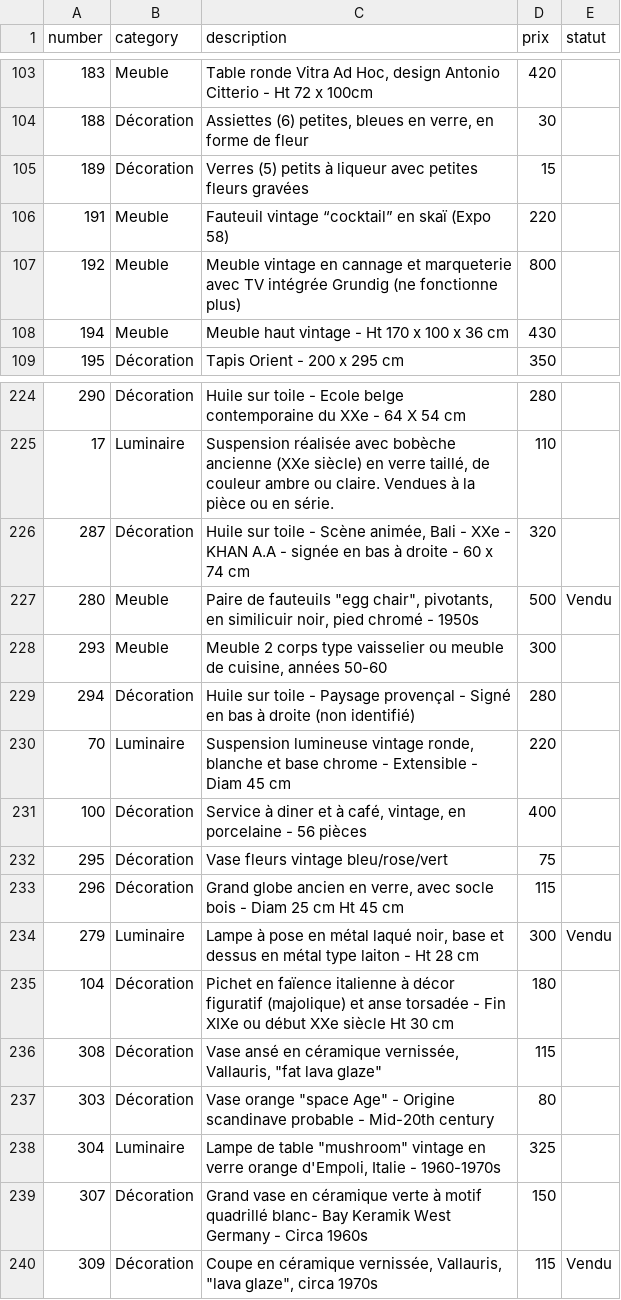
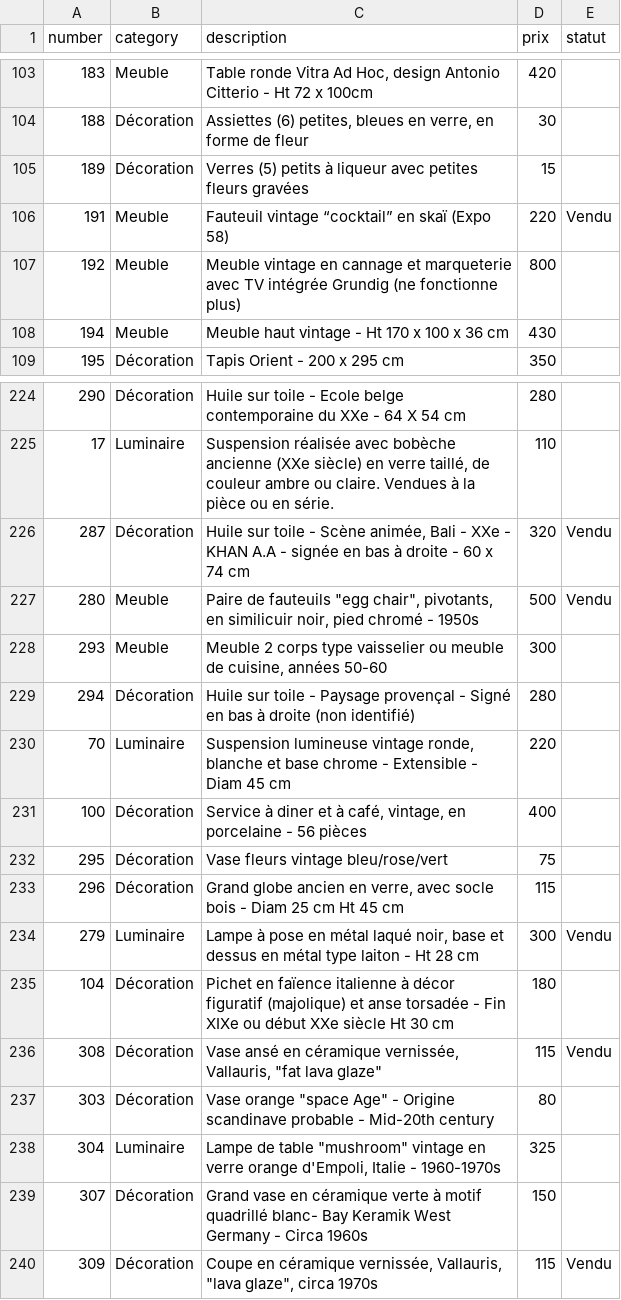
Before and after one commit to htdev-clients/atelier-sauvage, a CSV file: _database/catalog.csv, drawn as a sheet; only a part is shown, gaps mark what is left out.

```diff
--- a/_database/catalog.csv
+++ b/_database/catalog.csv
@@ -105,3 +105,3 @@
 189;Décoration;Verres (5) petits à liqueur avec petites fleurs gravées ;15;
-191;Meuble;Fauteuil vintage “cocktail” en skaï (Expo 58);220;
+191;Meuble;Fauteuil vintage “cocktail” en skaï (Expo 58);220;Vendu
 192;Meuble;Meuble vintage en cannage et marqueterie avec TV intégrée Grundig (ne fonctionne plus);800;
@@ -225,3 +225,3 @@
 17;Luminaire;Suspension réalisée avec bobèche ancienne (XXe siècle) en verre taillé, de couleur ambre ou claire. Vendues à la pièce ou en série.;110;
-287;Décoration;Huile sur toile - Scène animée, Bali - XXe - KHAN A.A - signée en bas à droite - 60 x 74 cm;320;
+287;Décoration;Huile sur toile - Scène animée, Bali - XXe - KHAN A.A - signée en bas à droite - 60 x 74 cm;320;Vendu
 280;Meuble;"Paire de fauteuils ""egg chair"", pivotants, en similicuir noir, pied chromé - 1950s";500;Vendu
@@ -235,3 +235,3 @@
 104;Décoration;Pichet en faïence italienne à décor figuratif (majolique) et anse torsadée - Fin XIXe ou début XXe siècle  Ht 30 cm;180;
-308;Décoration;"Vase ansé en céramique vernissée, Vallauris, ""fat lava glaze"" ";115;
+308;Décoration;"Vase ansé en céramique vernissée, Vallauris, ""fat lava glaze"" ";115;Vendu
 303;Décoration;"Vase orange ""space Age"" - Origine scandinave probable - Mid-20th century ";80;
```
Also changed, not shown: 13 other files.
